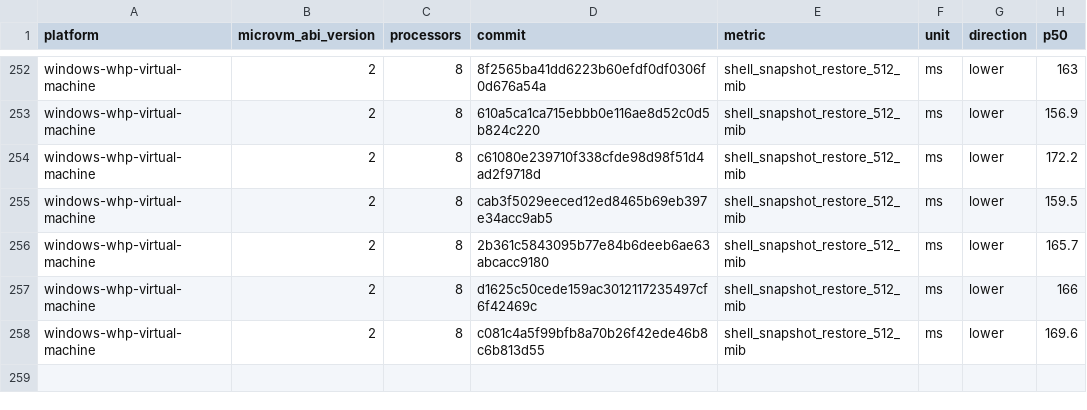
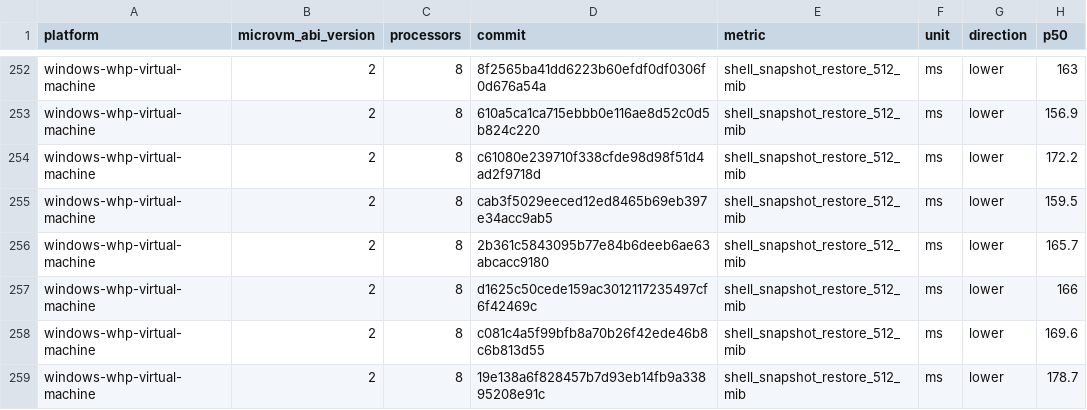
Before and after one commit to 56steve/nvx, a CSV file: data/windows-whp-virtual-machine-microvm-v2-8vcpu.csv, drawn as a sheet; only a part is shown, gaps mark what is left out.

```diff
--- a/data/windows-whp-virtual-machine-microvm-v2-8vcpu.csv
+++ b/data/windows-whp-virtual-machine-microvm-v2-8vcpu.csv
@@ -258 +258,2 @@ windows-whp-virtual-machine,2,8,d1625c50cede159ac3012117235497cf6f42469c,shell_s
 windows-whp-virtual-machine,2,8,c081c4a5f99bfb8a70b26f42ede46b8c6b813d55,shell_snapshot_restore_512_mib,ms,lower,169.6
+windows-whp-virtual-machine,2,8,19e138a6f828457b7d93eb14fb9a33895208e91c,shell_snapshot_restore_512_mib,ms,lower,178.7
```
Also changed, not shown: data/linux-kvm-virtual-machine-microvm-v2-1vcpu.csv, data/linux-mshv-virtual-machine-microvm-v2-1vcpu.csv, 9 other files.
